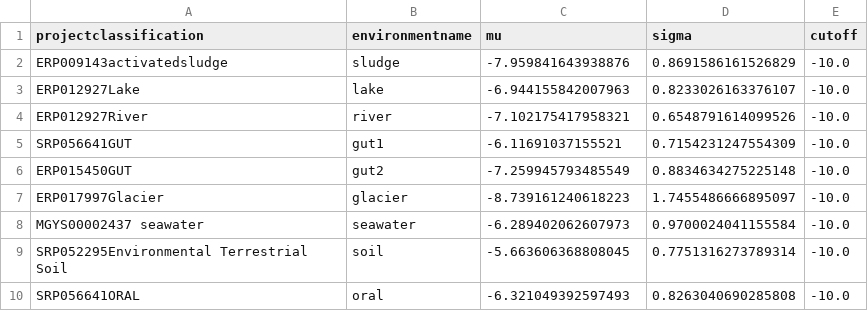
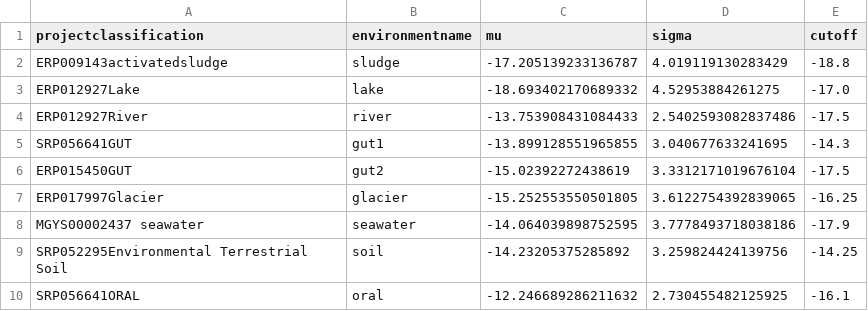
Before and after one commit to johannesnauta/macroecolaws, a CSV file: data/csv/environmentstats.csv, drawn as a sheet.

```diff
--- a/data/csv/environmentstats.csv
+++ b/data/csv/environmentstats.csv
@@ -1,10 +1,10 @@
 projectclassification, environmentname, mu, sigma, cutoff
-ERP009143activatedsludge, sludge, -7.959841643938876, 0.8691586161526829, -10.0
-ERP012927Lake, lake, -6.944155842007963, 0.8233026163376107, -10.0
-ERP012927River, river, -7.102175417958321, 0.6548791614099526, -10.0
-SRP056641GUT, gut1, -6.11691037155521, 0.7154231247554309, -10.0
-ERP015450GUT, gut2, -7.259945793485549, 0.8834634275225148, -10.0
-ERP017997Glacier, glacier, -8.739161240618223, 1.7455486666895097, -10.0
-MGYS00002437 seawater, seawater, -6.289402062607973, 0.9700024041155584, -10.0
-SRP052295Environmental Terrestrial Soil, soil, -5.663606368808045, 0.7751316273789314, -10.0
-SRP056641ORAL, oral, -6.321049392597493, 0.8263040690285808, -10.0
+ERP009143activatedsludge, sludge, -17.205139233136787, 4.019119130283429, -18.8
+ERP012927Lake, lake, -18.693402170689332, 4.52953884261275, -17.0
+ERP012927River, river, -13.753908431084433, 2.5402593082837486, -17.5
+SRP056641GUT, gut1, -13.899128551965855, 3.040677633241695, -14.3
+ERP015450GUT, gut2, -15.02392272438619, 3.3312171019676104, -17.5
+ERP017997Glacier, glacier, -15.252553550501805, 3.6122754392839065, -16.25
+MGYS00002437 seawater, seawater, -14.064039898752595, 3.7778493718038186, -17.9
+SRP052295Environmental Terrestrial Soil, soil, -14.23205375285892, 3.259824424139756, -14.25
+SRP056641ORAL, oral, -12.246689286211632, 2.730455482125925, -16.1
```
Also changed, not shown: data/csv/cutoffs.csv, 3 other files.
